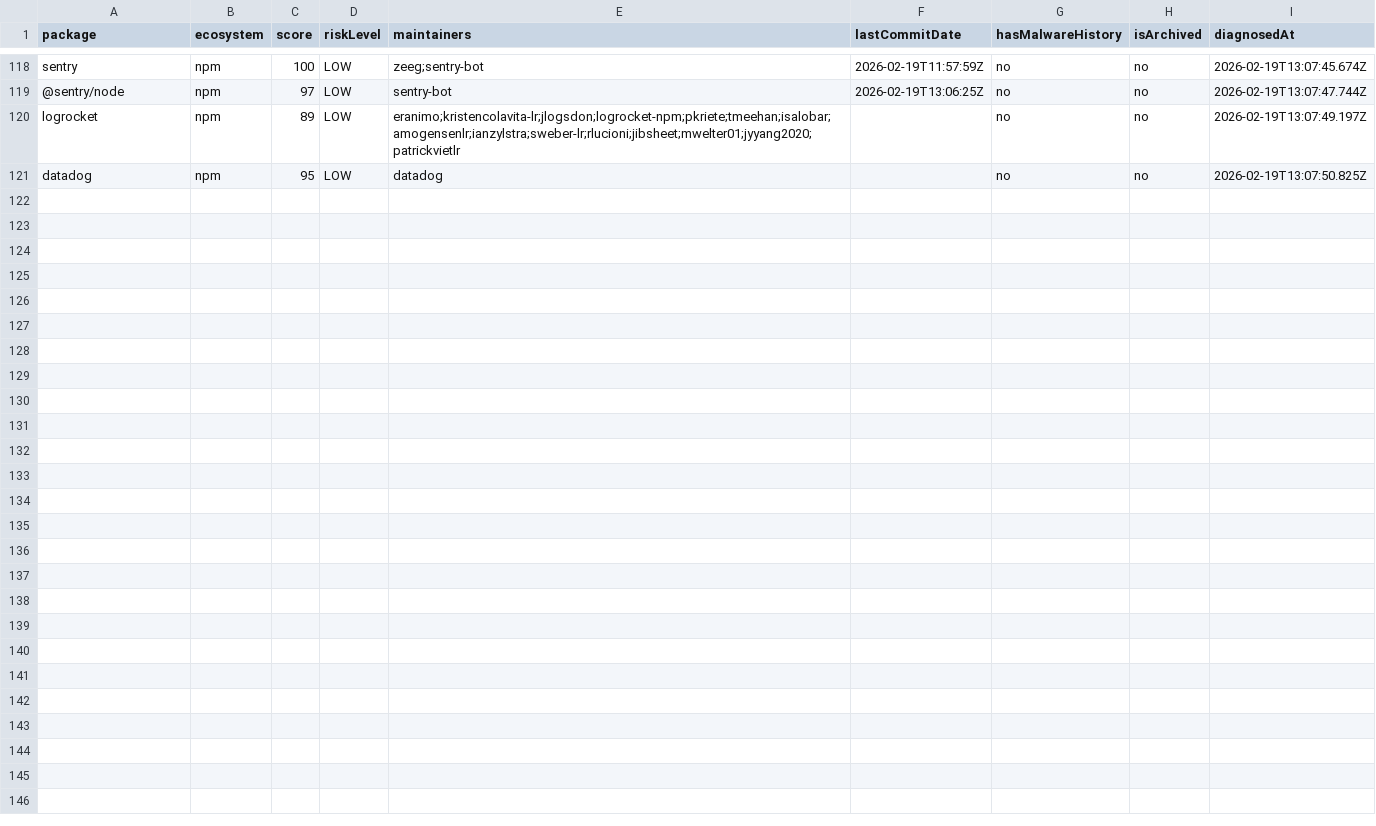
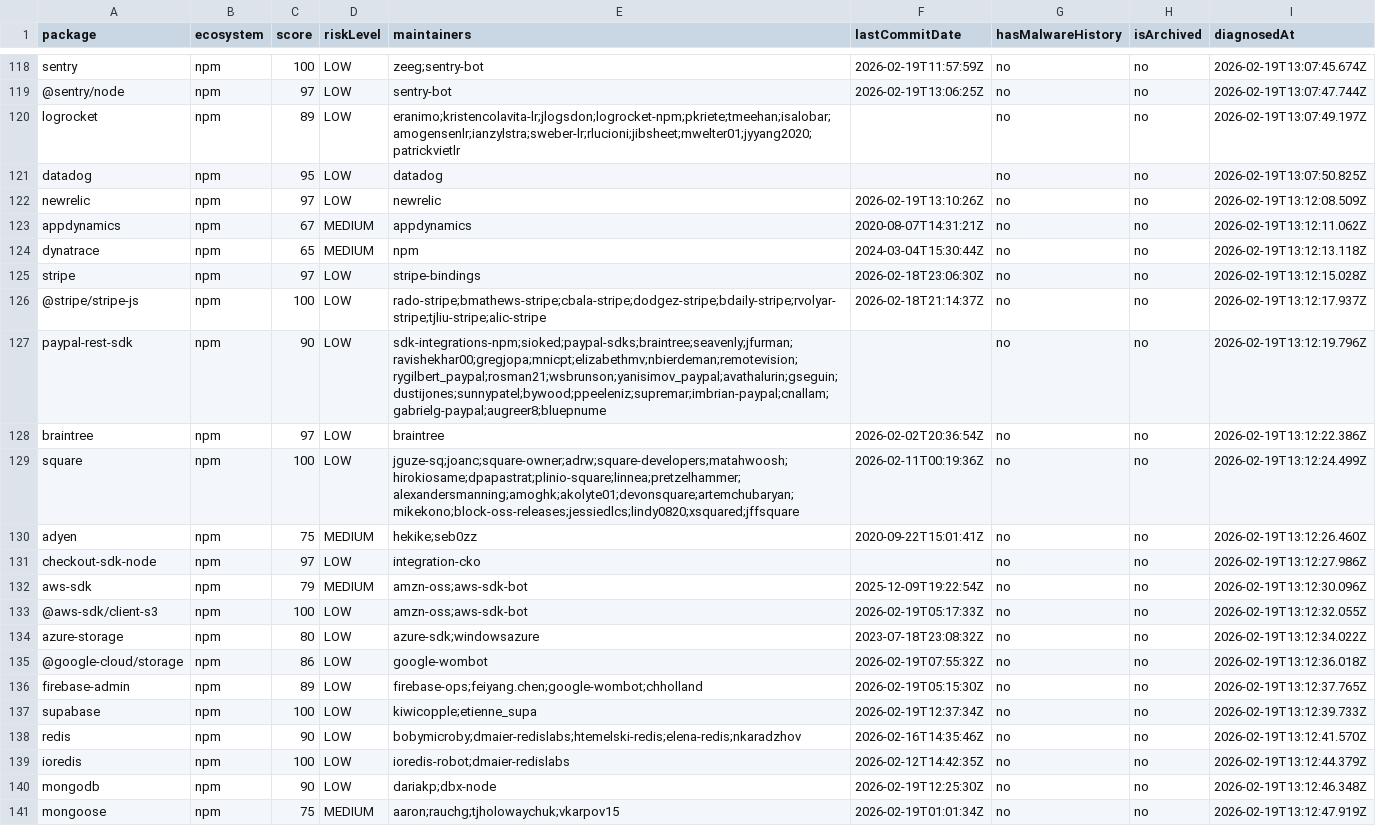
Before and after one commit to taku-tez/RepVet, a CSV file: batch-results/summary.csv, drawn as a sheet; only a part is shown, gaps mark what is left out; the diff names each change by its address in the sheet, - before the commit and + after, or states it on an @@ line.

Commit message:
batch: OSS診断結果追加 (Batch #7)

```diff
--- a/batch-results/summary.csv
+++ b/batch-results/summary.csv
+row 122: newrelic | npm | 97 | LOW | newrelic | 2026-02-19T13:10:26Z | no | no | 2026-02-19T13:12:08.509Z
+row 123: appdynamics | npm | 67 | MEDIUM | appdynamics | 2020-08-07T14:31:21Z | no | no | 2026-02-19T13:12:11.062Z
+row 124: dynatrace | npm | 65 | MEDIUM | npm | 2024-03-04T15:30:44Z | no | no | 2026-02-19T13:12:13.118Z
+row 125: stripe | npm | 97 | LOW | stripe-bindings | 2026-02-18T23:06:30Z | no | no | 2026-02-19T13:12:15.028Z
+row 126: @stripe/stripe-js | npm | 100 | LOW | rado-stripe;bmathews-stripe;cbala-stripe;dodgez-stripe;bdaily-stripe;rvolyar-stripe;tjliu-stripe;alic-stripe | 2026-02-18T21:14:37Z | no | no | 2026-02-19T13:12:17.937Z
+row 127: paypal-rest-sdk | npm | 90 | LOW | sdk-integrations-npm;sioked;paypal-sdks;braintree;seavenly;jfurman;ravishekhar00;gregjopa;mnicpt;elizabethmv;nbierdeman;remotevision;rygilbert_paypal;rosman21;wsbrunson;yanisimov_paypal;avathalurin;gseguin;dustijones;sunnypatel;bywood;ppeeleniz;supremar;imbrian-paypal;cnallam;gabrielg-paypal;augreer8;bluepnume |  | no | no | 2026-02-19T13:12:19.796Z
+row 128: braintree | npm | 97 | LOW | braintree | 2026-02-02T20:36:54Z | no | no | 2026-02-19T13:12:22.386Z
+row 129: square | npm | 100 | LOW | jguze-sq;joanc;square-owner;adrw;square-developers;matahwoosh;hirokiosame;dpapastrat;plinio-square;linnea;pretzelhammer;alexandersmanning;amoghk;akolyte01;devonsquare;artemchubaryan;mikekono;block-oss-releases;jessiedlcs;lindy0820;xsquared;jffsquare | 2026-02-11T00:19:36Z | no | no | 2026-02-19T13:12:24.499Z
+row 130: adyen | npm | 75 | MEDIUM | hekike;seb0zz | 2020-09-22T15:01:41Z | no | no | 2026-02-19T13:12:26.460Z
+row 131: checkout-sdk-node | npm | 97 | LOW | integration-cko |  | no | no | 2026-02-19T13:12:27.986Z
+row 132: aws-sdk | npm | 79 | MEDIUM | amzn-oss;aws-sdk-bot | 2025-12-09T19:22:54Z | no | no | 2026-02-19T13:12:30.096Z
+row 133: @aws-sdk/client-s3 | npm | 100 | LOW | amzn-oss;aws-sdk-bot | 2026-02-19T05:17:33Z | no | no | 2026-02-19T13:12:32.055Z
+row 134: azure-storage | npm | 80 | LOW | azure-sdk;windowsazure | 2023-07-18T23:08:32Z | no | no | 2026-02-19T13:12:34.022Z
+row 135: @google-cloud/storage | npm | 86 | LOW | google-wombot | 2026-02-19T07:55:32Z | no | no | 2026-02-19T13:12:36.018Z
+row 136: firebase-admin | npm | 89 | LOW | firebase-ops;feiyang.chen;google-wombot;chholland | 2026-02-19T05:15:30Z | no | no | 2026-02-19T13:12:37.765Z
+row 137: supabase | npm | 100 | LOW | kiwicopple;etienne_supa | 2026-02-19T12:37:34Z | no | no | 2026-02-19T13:12:39.733Z
+row 138: redis | npm | 90 | LOW | bobymicroby;dmaier-redislabs;htemelski-redis;elena-redis;nkaradzhov | 2026-02-16T14:35:46Z | no | no | 2026-02-19T13:12:41.570Z
+row 139: ioredis | npm | 100 | LOW | ioredis-robot;dmaier-redislabs | 2026-02-12T14:42:35Z | no | no | 2026-02-19T13:12:44.379Z
+row 140: mongodb | npm | 90 | LOW | dariakp;dbx-node | 2026-02-19T12:25:30Z | no | no | 2026-02-19T13:12:46.348Z
+row 141: mongoose | npm | 75 | MEDIUM | aaron;rauchg;tjholowaychuk;vkarpov15 | 2026-02-19T01:01:34Z | no | no | 2026-02-19T13:12:47.919Z
```
Also changed, not shown: 21 other files.
